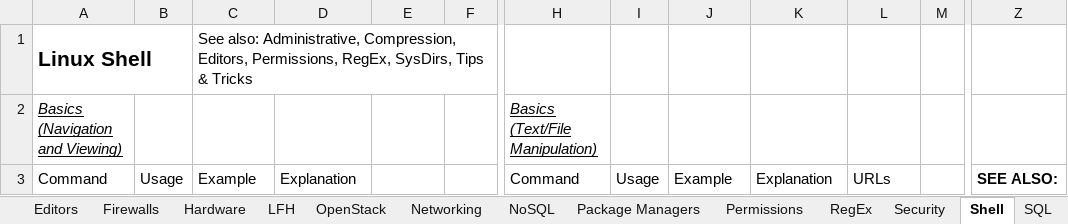
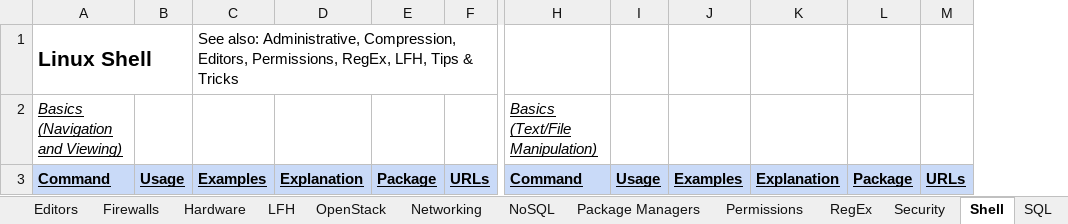
Before and after one commit to LukeShortCloud/rootpages, an Excel workbook: linux_commands.xlsx, sheet Shell, drawn as a sheet; only a part is shown, gaps mark what is left out; values as stored, in another font and other column widths than the file's, no borders; charts and pictures not drawn; removed rows and columns are numbered as before the commit, all else as after; the diff covers the shown part only; the diff names each change by its address in the sheet, - before the commit and + after, or states it on an @@ line.

```diff
--- a/linux_commands.xlsx (sheet Shell)
+++ b/linux_commands.xlsx (sheet Shell)
-column M, empty
+column M, row 3: URLs
-column Z, row 3: SEE ALSO:
-C1: …Permissions, RegEx, SysDirs, Tips &…
+C1: …Permissions, RegEx, LFH, Tips &…
-A3:F3 fill: none
+A3:F3 fill: #C9DAF8
@@ A3:D3 bold: off → on, underline: off → on @@
-C3: Example
+C3: Examples
-E3: (empty)
+E3: Package
-F3: (empty)
+F3: URLs
@@ H3:L3 fill: none → #C9DAF8, bold: off → on, underline: off → on @@
-J3: Example
+J3: Examples
-L3: URLs
+L3: Package
```
Also changed, not shown: 1 added row, 1 removed row, 1 removed column, 94 edited cells and cell formats elsewhere in this sheet, sheet Administrative, sheet Drives, sheet Firewalls, sheet RegEx, sheet Virtualization, sheet Tips & Tricks, 5 more sheets, 1 other file.
